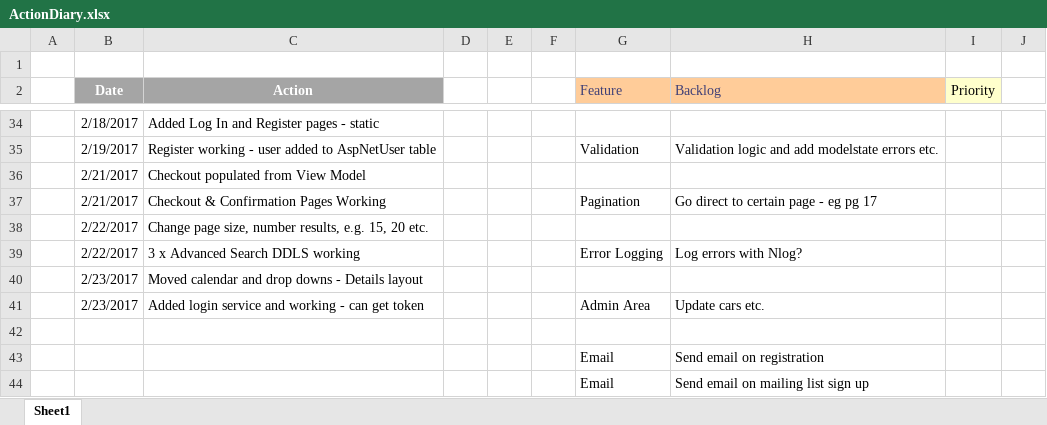
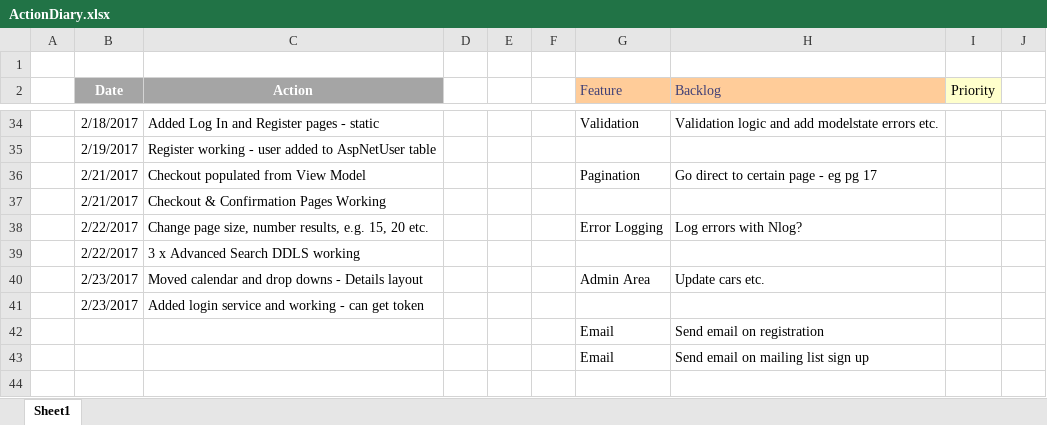
Before and after one commit to jrpnetdev/AstRentals, an Excel workbook: Documentation/ActionDiary.xlsx, sheet Sheet1, drawn as a sheet; only a part is shown, gaps mark what is left out; values as stored, in another font and other column widths than the file's, no borders; the diff covers the shown part only; the diff names each change by its address in the sheet, - before the commit and + after, or states it on an @@ line.

```diff
--- a/Documentation/ActionDiary.xlsx (sheet Sheet1)
+++ b/Documentation/ActionDiary.xlsx (sheet Sheet1)
-G34 (Feature): (empty)
+G34 (Feature): Validation
-H34 (Backlog): (empty)
+H34 (Backlog): Validation logic and add modelstate errors etc.
-G35 (Feature): Validation
+G35 (Feature): (empty)
-H35 (Backlog): Validation logic and add modelstate errors etc.
+H35 (Backlog): (empty)
-G36 (Feature): (empty)
+G36 (Feature): Pagination
-H36 (Backlog): (empty)
+H36 (Backlog): Go direct to certain page - eg pg 17
-G37 (Feature): Pagination
+G37 (Feature): (empty)
-H37 (Backlog): Go direct to certain page - eg pg 17
+H37 (Backlog): (empty)
-G38 (Feature): (empty)
+G38 (Feature): Error Logging
-H38 (Backlog): (empty)
+H38 (Backlog): Log errors with Nlog?
-G39 (Feature): Error Logging
+G39 (Feature): (empty)
-H39 (Backlog): Log errors with Nlog?
+H39 (Backlog): (empty)
-G40 (Feature): (empty)
+G40 (Feature): Admin Area
-H40 (Backlog): (empty)
+H40 (Backlog): Update cars etc.
-G41 (Feature): Admin Area
+G41 (Feature): (empty)
-H41 (Backlog): Update cars etc.
+H41 (Backlog): (empty)
-row 42: (empty)
```
Also changed, not shown: 62 edited cells elsewhere in this sheet, 16 other files.
